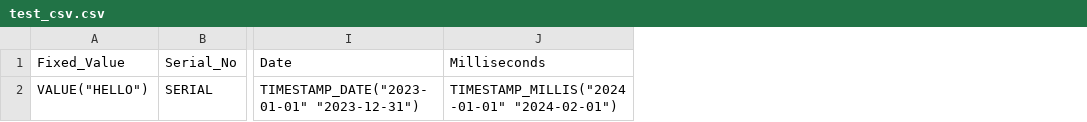
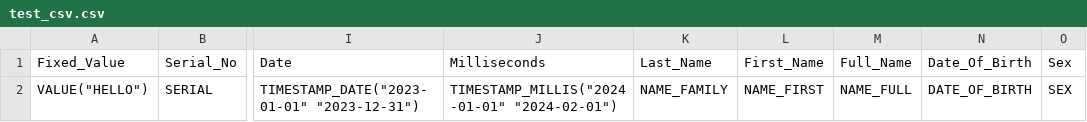
Before and after one commit to AlexandriaMcPherson/generator, a CSV file: test_csv.csv, drawn as a sheet; only a part is shown, gaps mark what is left out; the diff names each change by its address in the sheet, - before the commit and + after, or states it on an @@ line.

```diff
--- a/test_csv.csv
+++ b/test_csv.csv
+column K (Last_Name), row 2: NAME_FAMILY
+column L (First_Name), row 2: NAME_FIRST
+column M (Full_Name), row 2: NAME_FULL
+column N (Date_Of_Birth), row 2: DATE_OF_BIRTH
+column O (Sex), row 2: SEX
```
Also changed, not shown: test_csv_data.csv, 13 other files.
